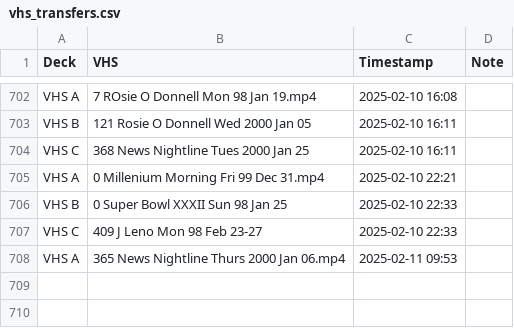
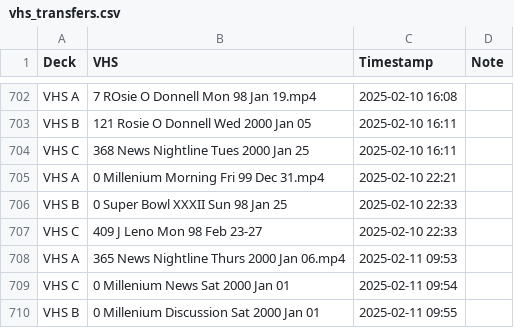
Before and after one commit to OATAP/tape-tracker, a CSV file: vhs_transfers.csv, drawn as a sheet; only a part is shown, gaps mark what is left out; the diff names each change by its address in the sheet, - before the commit and + after, or states it on an @@ line.

Commit message:
Auto-update: 2/11/2025 9:55 AM

```diff
--- a/vhs_transfers.csv
+++ b/vhs_transfers.csv
+row 709: VHS C | 0 Millenium News Sat 2000 Jan 01 | 2025-02-11 09:54
+row 710: VHS B | 0 Millenium Discussion Sat 2000 Jan 01 | 2025-02-11 09:55
```
